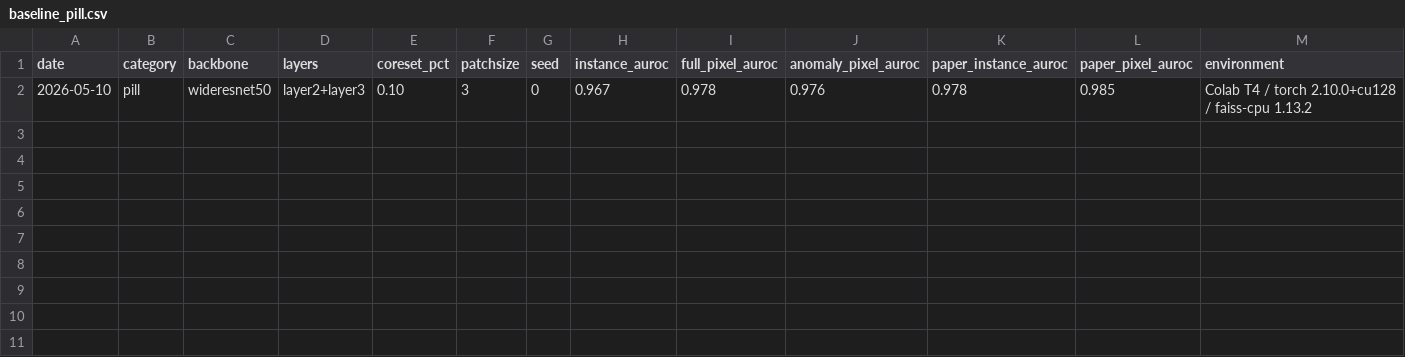
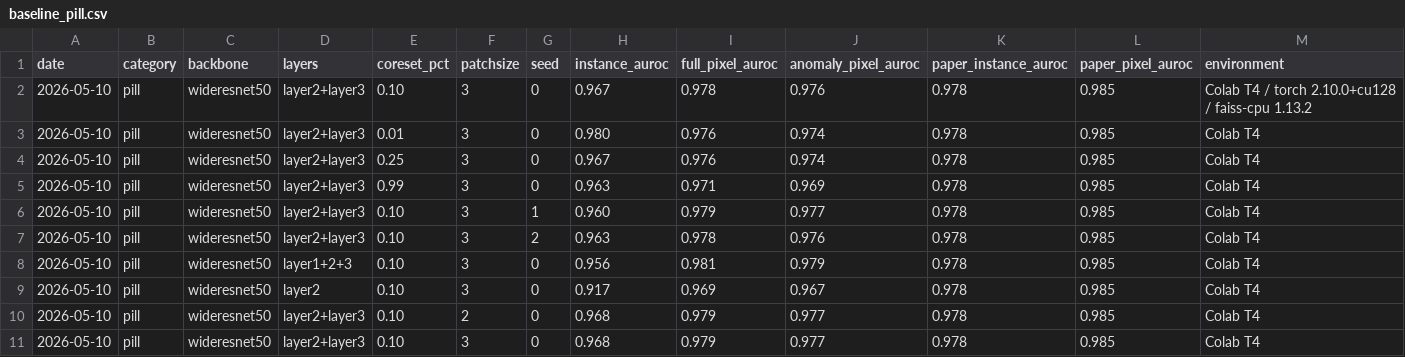
Before and after one commit to TUK-AI-HC-LAB/lab-chlee1027, a CSV file: method1_patchcore/source/results/baseline_pill.csv, drawn as a sheet; only a part is shown; rows hold the shown columns only; the diff names each change by its address in the sheet, - before the commit and + after, or states it on an @@ line.

Commit message:
feat(method1): integrate experimental validation data into baseline CSVs and cleanup

```diff
--- a/method1_patchcore/source/results/baseline_pill.csv
+++ b/method1_patchcore/source/results/baseline_pill.csv
+row 3: 2026-05-10 | pill | wideresnet50 | layer2+layer3 | 0.01 | 3 | 0 | 0.980 | 0.976 | 0.974 | 0.978 | 0.985 | Colab T4
+row 4: 2026-05-10 | pill | wideresnet50 | layer2+layer3 | 0.25 | 3 | 0 | 0.967 | 0.976 | 0.974 | 0.978 | 0.985 | Colab T4
+row 5: 2026-05-10 | pill | wideresnet50 | layer2+layer3 | 0.99 | 3 | 0 | 0.963 | 0.971 | 0.969 | 0.978 | 0.985 | Colab T4
+row 6: 2026-05-10 | pill | wideresnet50 | layer2+layer3 | 0.10 | 3 | 1 | 0.960 | 0.979 | 0.977 | 0.978 | 0.985 | Colab T4
+row 7: 2026-05-10 | pill | wideresnet50 | layer2+layer3 | 0.10 | 3 | 2 | 0.963 | 0.978 | 0.976 | 0.978 | 0.985 | Colab T4
+row 8: 2026-05-10 | pill | wideresnet50 | layer1+2+3 | 0.10 | 3 | 0 | 0.956 | 0.981 | 0.979 | 0.978 | 0.985 | Colab T4
+row 9: 2026-05-10 | pill | wideresnet50 | layer2 | 0.10 | 3 | 0 | 0.917 | 0.969 | 0.967 | 0.978 | 0.985 | Colab T4
+row 10: 2026-05-10 | pill | wideresnet50 | layer2+layer3 | 0.10 | 2 | 0 | 0.968 | 0.979 | 0.977 | 0.978 | 0.985 | Colab T4
+row 11: 2026-05-10 | pill | wideresnet50 | layer2+layer3 | 0.10 | 3 | 0 | 0.968 | 0.979 | 0.977 | 0.978 | 0.985 | Colab T4
```
Also changed, not shown: method1_patchcore/source/results/baseline_metal_nut.csv, 6 other files.
